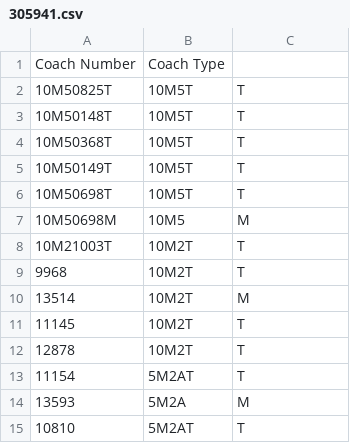
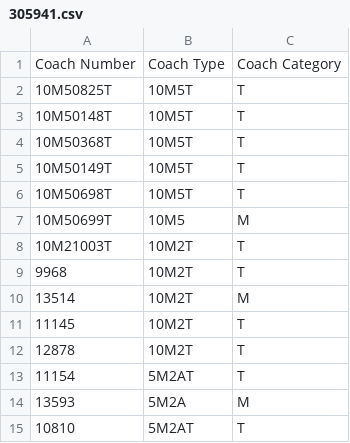
Before and after one commit to Bhekisizwe/Wheel_Software_App, a CSV file: Eclipse Settings/WheelSystem/AssetRegister/305941.csv, drawn as a sheet.

Commit message:
Created Asset Register User Interface
Created Asset Register User Interface and Successfully Tested it

```diff
--- a/Eclipse Settings/WheelSystem/AssetRegister/305941.csv
+++ b/Eclipse Settings/WheelSystem/AssetRegister/305941.csv
@@ -1,2 +1,2 @@
-Coach Number;Coach Type;
+Coach Number;Coach Type;Coach Category
 10M50825T;10M5T;T
@@ -6,3 +6,3 @@ Coach Number;Coach Type;
 10M50698T;10M5T;T
-10M50698M;10M5;M
+10M50699T;10M5;M
 10M21003T;10M2T;T
```
Also changed, not shown: 6 other files.
